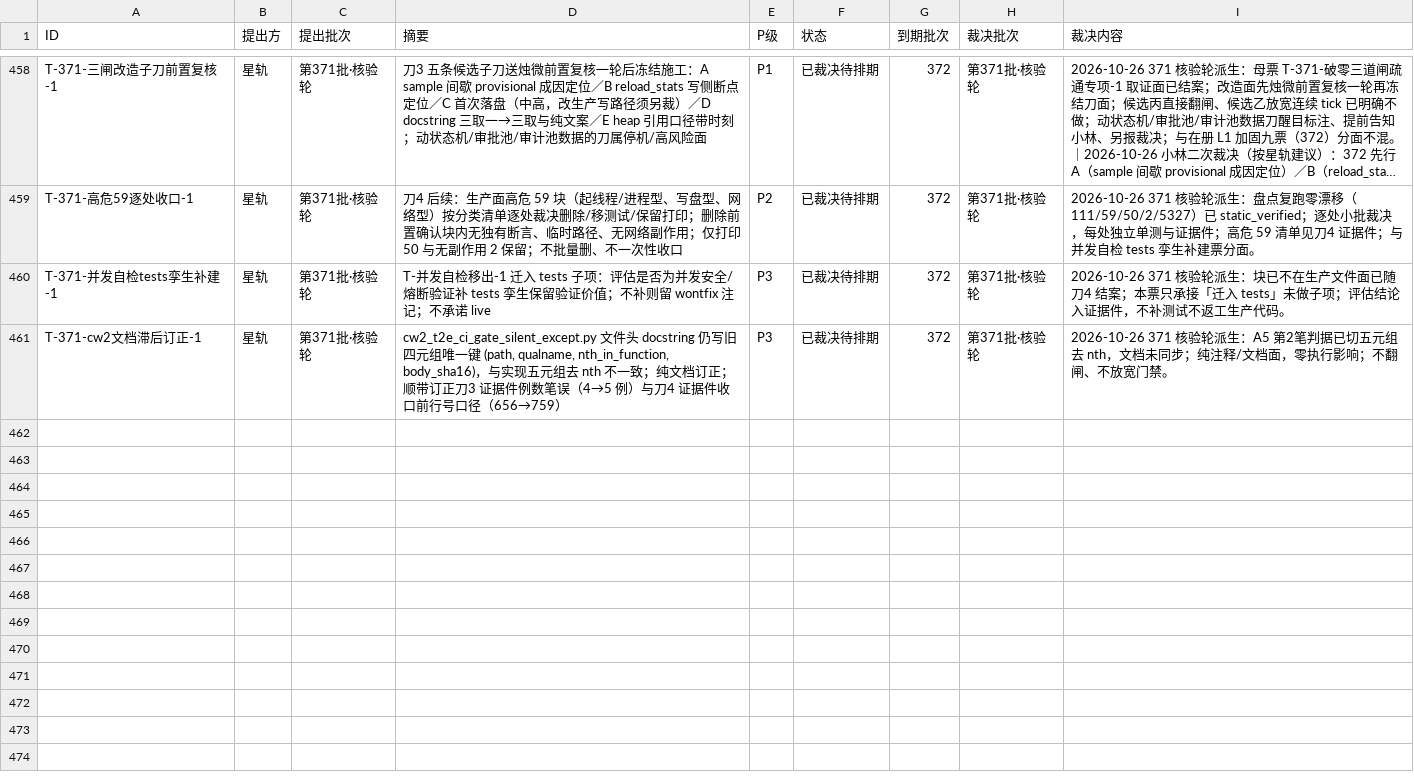
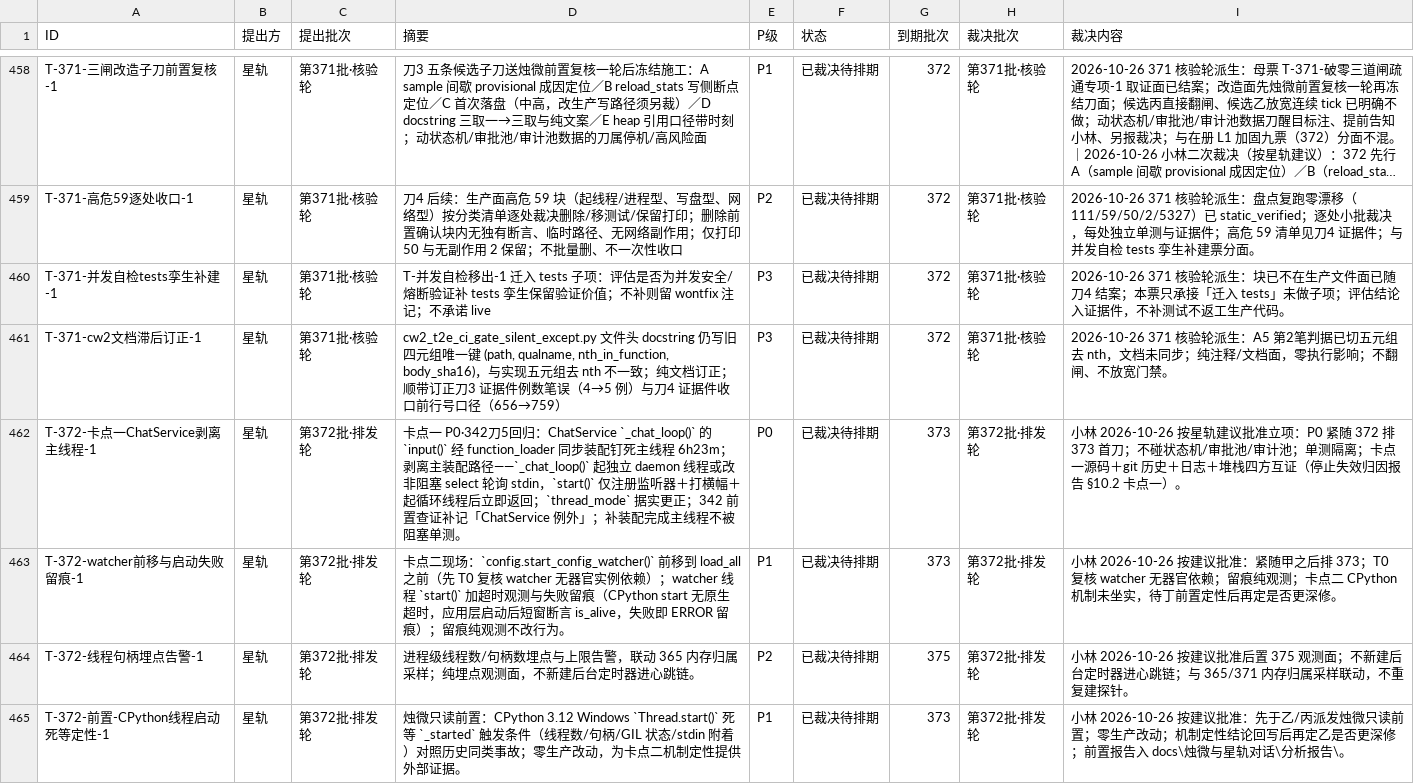
Before and after one commit to 825980399/tongtong-pulse-v9, a CSV file: docs/台账/待裁决登记册.csv, drawn as a sheet; only a part is shown, gaps mark what is left out; long unchanged cells end in ….

```diff
--- a/docs/台账/待裁决登记册.csv
+++ b/docs/台账/待裁决登记册.csv
@@ -461 +461,5 @@ T-371-并发自检tests孪生补建-1,星轨,第371批·核验轮,T-并发自检
 T-371-cw2文档滞后订正-1,星轨,第371批·核验轮,"cw2_t2e_ci_gate_silent_except.py 文件头 docstring 仍写旧四元组唯一键 (path, qualname, nth_in_function, body_sha16)，与实现五元组去 nth 不一致；纯文档订正；顺带订正刀3 证据件例数笔误（4→5 例）与刀4 证据件收口前行号口径（656→759）",P3,已裁决待排期,372,第371批·核验轮,2026-10-26 371 核验轮派生：A5 第2笔判据已切五元组去 nth，文档未同步；纯注释/文档面，零执行影响；不翻闸、不放宽门禁。
+T-372-卡点一ChatService剥离主线程-1,星轨,第372批·排发轮,卡点一 P0·342刀5回归：ChatService `_chat_loop()` 的 `input()` 经 function_loader 同步装配钉死主线程 6h23m；剥离主装配路径——`_chat_loop()` 起独立 daemon 线程或改非阻塞 select 轮询 stdin，`start()` 仅注册监听器＋打横幅＋起循环线程后立即返回；`thread_mode` 据实更正；342 前置查证补记「ChatService 例外」；补装配完成主线程不被阻塞单测。,P0,已裁决待排期,373,第372批·排发轮,小林 2026-10-26 按星轨建议批准立项：P0 紧随 372 排 373 首刀；不碰状态机/审批池/审计池；单测隔离；卡点一源码＋git 历史＋日志＋堆栈四方互证（停止失效归因报告 §10.2 卡点一）。
+T-372-watcher前移与启动失败留痕-1,星轨,第372批·排发轮,卡点二现场：`config.start_config_watcher()` 前移到 load_all 之前（先 T0 复核 watcher 无器官实例依赖）；watcher 线程 `start()` 加超时观测与失败留痕（CPython start 无原生超时，应用层启动后短窗断言 is_alive，失败即 ERROR 留痕）；留痕纯观测不改行为。,P1,已裁决待排期,373,第372批·排发轮,小林 2026-10-26 按建议批准：紧随甲之后排 373；T0 复核 watcher 无器官依赖；留痕纯观测；卡点二 CPython 机制未坐实，待丁前置定性后再定是否更深修。
+T-372-线程句柄埋点告警-1,星轨,第372批·排发轮,进程级线程数/句柄数埋点与上限告警，联动 365 内存归属采样；纯埋点观测面，不新建后台定时器进心跳链。,P2,已裁决待排期,375,第372批·排发轮,小林 2026-10-26 按建议批准后置 375 观测面；不新建后台定时器进心跳链；与 365/371 内存归属采样联动，不重复建探针。
+T-372-前置-CPython线程启动死等定性-1,星轨,第372批·排发轮,烛微只读前置：CPython 3.12 Windows `Thread.start()` 死等 `_started` 触发条件（线程数/句柄/GIL 状态/stdin 附着）对照历史同类事故；零生产改动，为卡点二机制定性提供外部证据。,P1,已裁决待排期,373,第372批·排发轮,小林 2026-10-26 按建议批准：先于乙/丙派发烛微只读前置；零生产改动；机制定性结论回写后再定乙是否更深修；前置报告入 docs\烛微与星轨对话\分析报告\。
```
Also changed, not shown: 3 other files.
